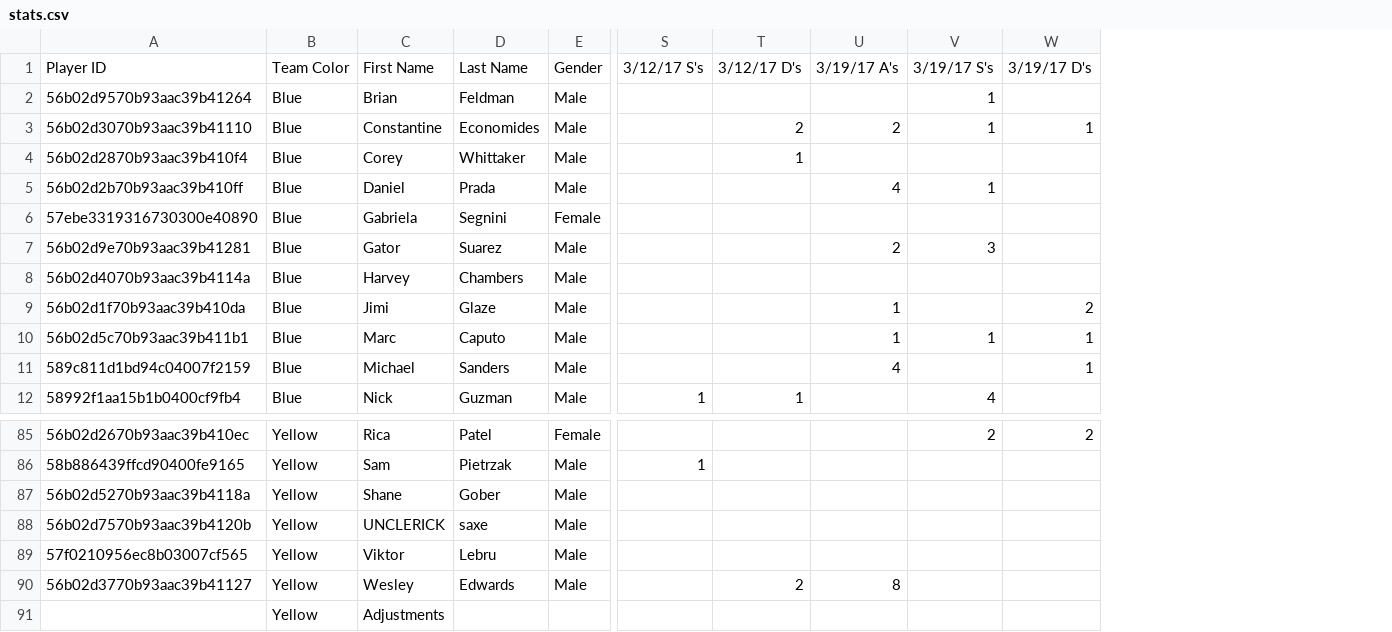
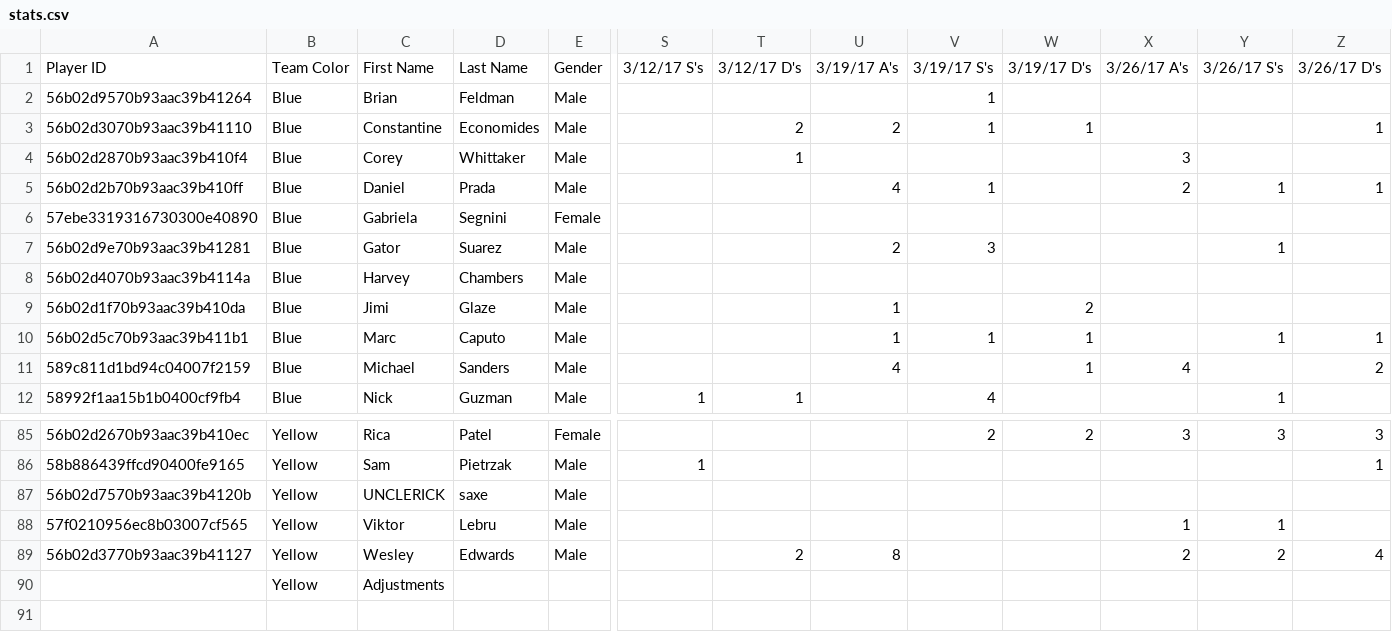
Before and after one commit to PradatiusD/sflultimate, a CSV file: public/stats.csv, drawn as a sheet; only a part is shown, gaps mark what is left out; removed rows and columns are numbered as before the commit, all else as after; rows hold the shown columns only; the diff names each change by its address in the sheet, - before the commit and + after, or states it on an @@ line.

Commit message:
updated stats

```diff
--- a/public/stats.csv
+++ b/public/stats.csv
+column X, rows 1-11: 3/26/17 A's |  |  | 3 | 2 |  |  |  |  |  | 4; rows 85-89: 3 |  |  | 1 | 2
+column Y, rows 1-12: 3/26/17 S's |  |  |  | 1 |  | 1 |  |  | 1 |  | 1; rows 85-89: 3 |  |  | 1 | 2
+column Z, rows 1-11: 3/26/17 D's |  | 1 |  | 1 |  |  |  |  | 1 | 2; rows 85-89: 3 | 1 |  |  | 4
-row 87: 56b02d5270b93aac39b4118a | Yellow | Shane | Gober | Male
```
